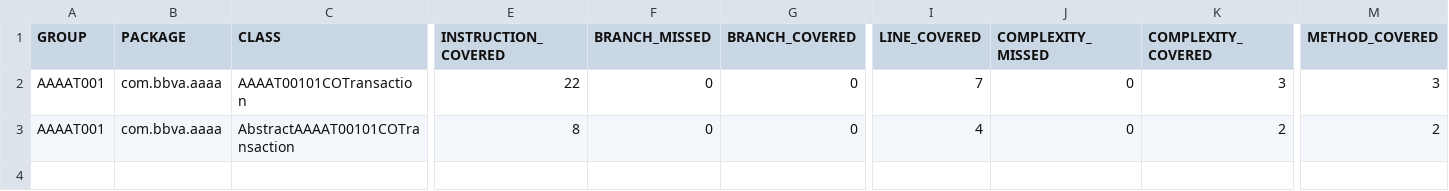
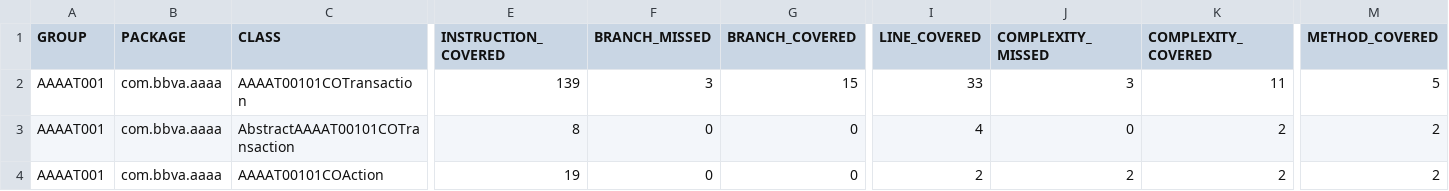
Before and after one commit to wildrakbil/apx-laboratory-bbva, a CSV file: artifact/transactions/AAAAT00101-CO/target/site/jacoco/jacoco.csv, drawn as a sheet; only a part is shown, gaps mark what is left out; rows hold the shown columns only; the diff names each change by its address in the sheet, - before the commit and + after, or states it on an @@ line.

```diff
--- a/artifact/transactions/AAAAT00101-CO/target/site/jacoco/jacoco.csv
+++ b/artifact/transactions/AAAAT00101-CO/target/site/jacoco/jacoco.csv
-E2 (INSTRUCTION_COVERED): 22
+E2 (INSTRUCTION_COVERED): 139
-F2 (BRANCH_MISSED): 0
+F2 (BRANCH_MISSED): 3
-G2 (BRANCH_COVERED): 0
+G2 (BRANCH_COVERED): 15
-I2 (LINE_COVERED): 7
+I2 (LINE_COVERED): 33
-J2 (COMPLEXITY_MISSED): 0
+J2 (COMPLEXITY_MISSED): 3
-K2 (COMPLEXITY_COVERED): 3
+K2 (COMPLEXITY_COVERED): 11
-M2 (METHOD_COVERED): 3
+M2 (METHOD_COVERED): 5
+row 4: AAAAT001 | com.bbva.aaaa | AAAAT00101COAction | 19 | 0 | 0 | 2 | 2 | 2 | 2
```
Also changed, not shown: artifact/libraries/AAAAR001IMPL/target/site/jacoco/jacoco.csv, 56 other files.
